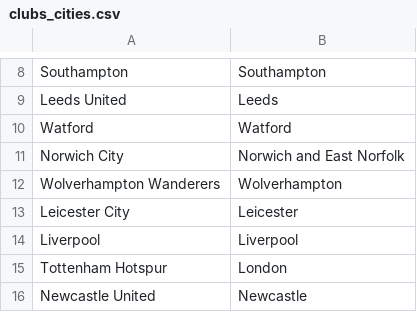
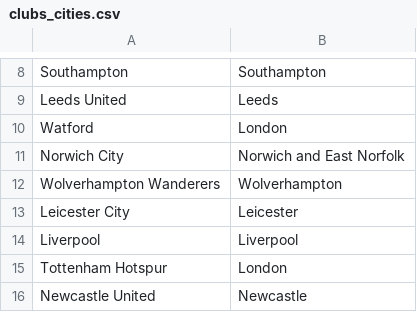
Before and after one commit to Enzo-py/dataviz-project-m1, a CSV file: data/clubs_cities.csv, drawn as a sheet; only a part is shown, gaps mark what is left out.

```diff
--- a/data/clubs_cities.csv
+++ b/data/clubs_cities.csv
@@ -9,3 +9,3 @@ Southampton,Southampton
 Leeds United,Leeds
-Watford,Watford
+Watford,London
 Norwich City,Norwich and East Norfolk
```
Also changed, not shown: data/clubs_logo.csv.
